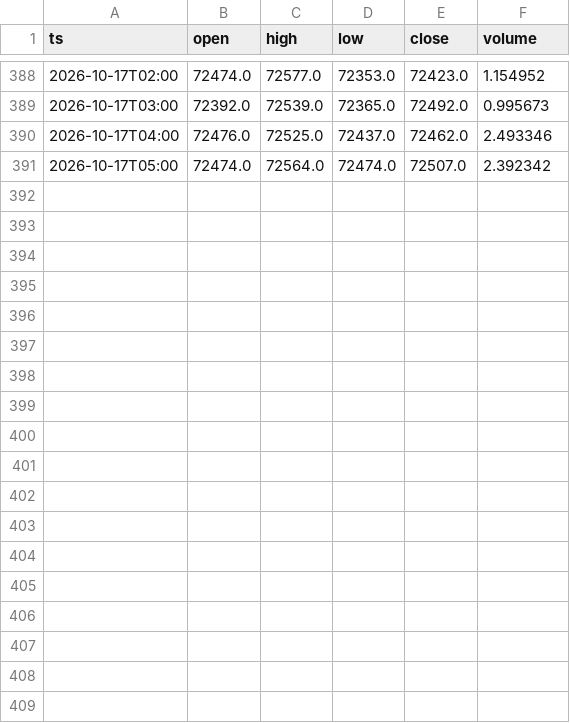
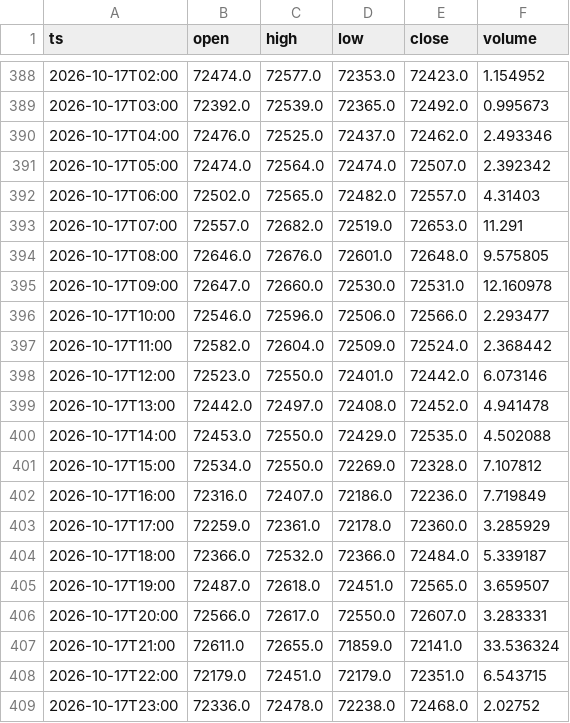
Before and after one commit to abrilcalle/academia-agentes, a CSV file: data/btc_eur_1h/2026-10.csv, drawn as a sheet; only a part is shown, gaps mark what is left out; the diff names each change by its address in the sheet, - before the commit and + after, or states it on an @@ line.

```diff
--- a/data/btc_eur_1h/2026-10.csv
+++ b/data/btc_eur_1h/2026-10.csv
+row 392: 2026-10-17T06:00 | 72502.0 | 72565.0 | 72482.0 | 72557.0 | 4.31403
+row 393: 2026-10-17T07:00 | 72557.0 | 72682.0 | 72519.0 | 72653.0 | 11.291
+row 394: 2026-10-17T08:00 | 72646.0 | 72676.0 | 72601.0 | 72648.0 | 9.575805
+row 395: 2026-10-17T09:00 | 72647.0 | 72660.0 | 72530.0 | 72531.0 | 12.160978
+row 396: 2026-10-17T10:00 | 72546.0 | 72596.0 | 72506.0 | 72566.0 | 2.293477
+row 397: 2026-10-17T11:00 | 72582.0 | 72604.0 | 72509.0 | 72524.0 | 2.368442
+row 398: 2026-10-17T12:00 | 72523.0 | 72550.0 | 72401.0 | 72442.0 | 6.073146
+row 399: 2026-10-17T13:00 | 72442.0 | 72497.0 | 72408.0 | 72452.0 | 4.941478
+row 400: 2026-10-17T14:00 | 72453.0 | 72550.0 | 72429.0 | 72535.0 | 4.502088
+row 401: 2026-10-17T15:00 | 72534.0 | 72550.0 | 72269.0 | 72328.0 | 7.107812
+row 402: 2026-10-17T16:00 | 72316.0 | 72407.0 | 72186.0 | 72236.0 | 7.719849
+row 403: 2026-10-17T17:00 | 72259.0 | 72361.0 | 72178.0 | 72360.0 | 3.285929
+row 404: 2026-10-17T18:00 | 72366.0 | 72532.0 | 72366.0 | 72484.0 | 5.339187
+row 405: 2026-10-17T19:00 | 72487.0 | 72618.0 | 72451.0 | 72565.0 | 3.659507
+row 406: 2026-10-17T20:00 | 72566.0 | 72617.0 | 72550.0 | 72607.0 | 3.283331
+row 407: 2026-10-17T21:00 | 72611.0 | 72655.0 | 71859.0 | 72141.0 | 33.536324
+row 408: 2026-10-17T22:00 | 72179.0 | 72451.0 | 72179.0 | 72351.0 | 6.543715
+row 409: 2026-10-17T23:00 | 72336.0 | 72478.0 | 72238.0 | 72468.0 | 2.02752
```
Also changed, not shown: data/btc_eur_1d.csv, data/kronos_1d_kronos-small_c120_h7.csv, 3 other files.
